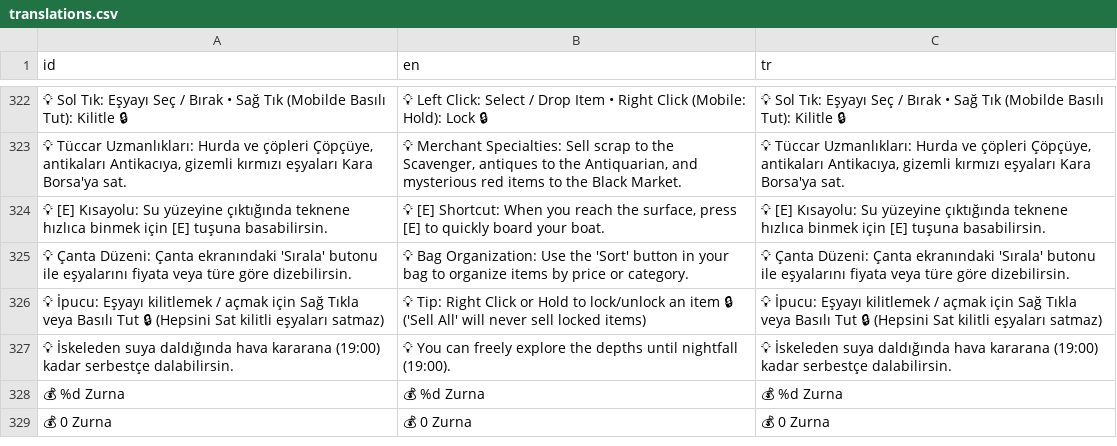
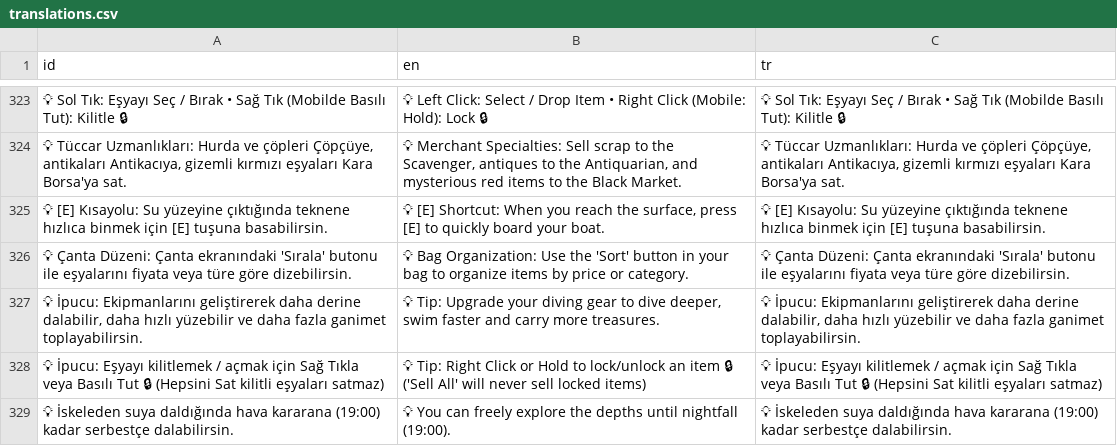
Before and after one commit to hakankayaci-smilegames/dive-find, a CSV file: Translations/translations.csv, drawn as a sheet; only a part is shown, gaps mark what is left out; the shorter side is filled out with more unchanged rows; the diff covers the shown part only; the diff names each change by its address in the sheet, - before the commit and + after, or states it on an @@ line.

```diff
--- a/Translations/translations.csv
+++ b/Translations/translations.csv
+row 327: 💡 İpucu: Ekipmanlarını geliştirerek daha derine dalabilir, daha hızlı yüzebilir ve daha fazla ganimet toplayabilirsin. | 💡 Tip: Upgrade your diving gear to dive deeper, swim faster and carry more treasures. | 💡 İpucu: Ekipmanlarını geliştirerek daha derine dalabilir, daha hızlı yüzebilir ve daha fazla ganimet toplayabilirsin.
```
Also changed, not shown: 3 added rows and 2 removed rows elsewhere in this file, 26 other files.
